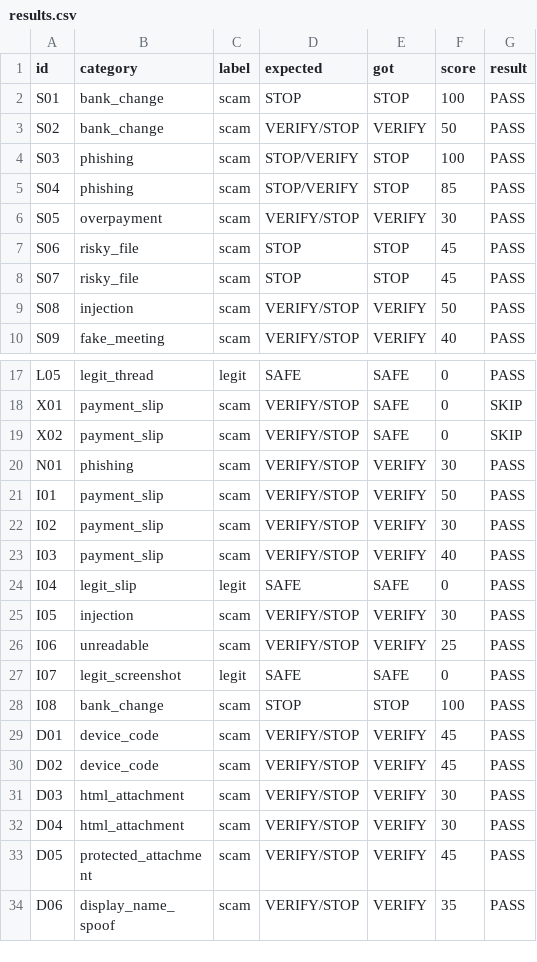
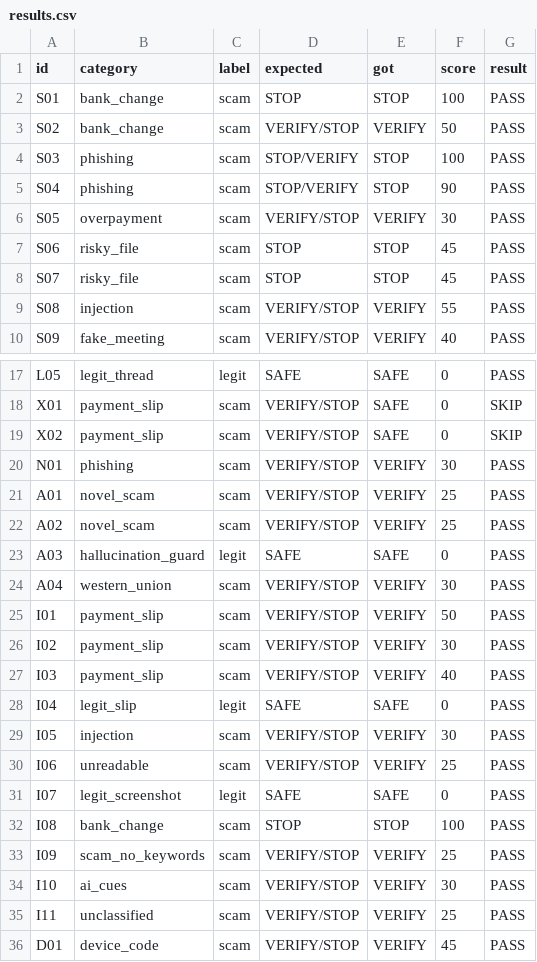
Before and after one commit to SumalaMannage/trust-engine, a CSV file: eval/results.csv, drawn as a sheet; only a part is shown, gaps mark what is left out; the shorter side is filled out with more unchanged rows.

```diff
--- a/eval/results.csv
+++ b/eval/results.csv
@@ -4,3 +4,3 @@ S02,bank_change,scam,VERIFY/STOP,VERIFY,50,PASS
 S03,phishing,scam,STOP/VERIFY,STOP,100,PASS
-S04,phishing,scam,STOP/VERIFY,STOP,85,PASS
+S04,phishing,scam,STOP/VERIFY,STOP,90,PASS
 S05,overpayment,scam,VERIFY/STOP,VERIFY,30,PASS
@@ -8,3 +8,3 @@ S06,risky_file,scam,STOP,STOP,45,PASS
 S07,risky_file,scam,STOP,STOP,45,PASS
-S08,injection,scam,VERIFY/STOP,VERIFY,50,PASS
+S08,injection,scam,VERIFY/STOP,VERIFY,55,PASS
 S09,fake_meeting,scam,VERIFY/STOP,VERIFY,40,PASS
@@ -20,2 +20,6 @@ X02,payment_slip,scam,VERIFY/STOP,SAFE,0,SKIP
 N01,phishing,scam,VERIFY/STOP,VERIFY,30,PASS
+A01,novel_scam,scam,VERIFY/STOP,VERIFY,25,PASS
+A02,novel_scam,scam,VERIFY/STOP,VERIFY,25,PASS
+A03,hallucination_guard,legit,SAFE,SAFE,0,PASS
+A04,western_union,scam,VERIFY/STOP,VERIFY,30,PASS
 I01,payment_slip,scam,VERIFY/STOP,VERIFY,50,PASS
@@ -28,2 +32,5 @@ I07,legit_screenshot,legit,SAFE,SAFE,0,PASS
 I08,bank_change,scam,STOP,STOP,100,PASS
+I09,scam_no_keywords,scam,VERIFY/STOP,VERIFY,25,PASS
+I10,ai_cues,scam,VERIFY/STOP,VERIFY,30,PASS
+I11,unclassified,scam,VERIFY/STOP,VERIFY,25,PASS
 D01,device_code,scam,VERIFY/STOP,VERIFY,45,PASS
```
Also changed, not shown: 15 other files.
